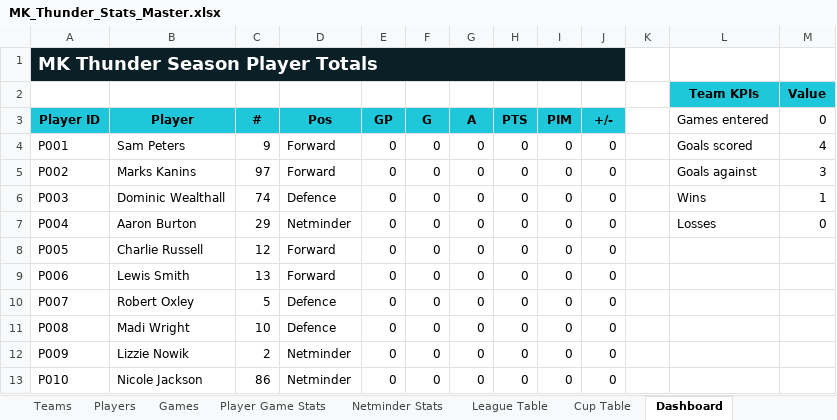
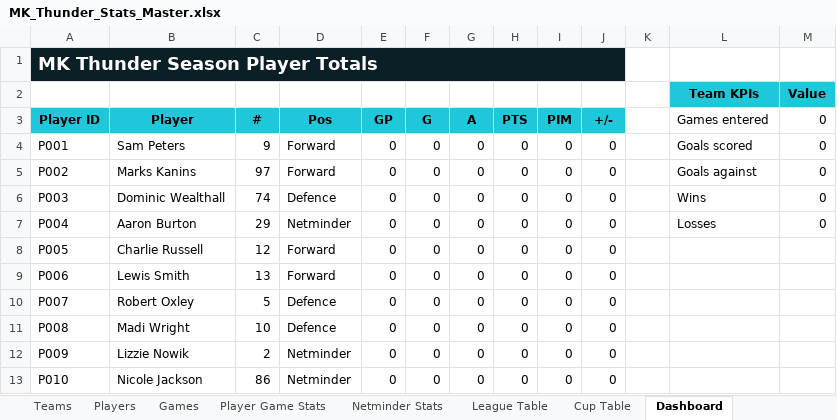
Before and after one commit to Howardmoon76/mk-thunder-stats-v2, an Excel workbook: MK_Thunder_Stats_Master.xlsx, sheet Dashboard, drawn as a sheet; only a part is shown; values as stored, in another font and other column widths than the file's, no borders; the diff names each change by its address in the sheet, - before the commit and + after, or states it on an @@ line.

```diff
--- a/MK_Thunder_Stats_Master.xlsx (sheet Dashboard)
+++ b/MK_Thunder_Stats_Master.xlsx (sheet Dashboard)
-M4 (0): 4
+M4 (0): 0
-M5 (0): 3
+M5 (0): 0
-M6 (0): 1
+M6 (0): 0
```
Also changed, not shown: sheet Players, sheet Games.
